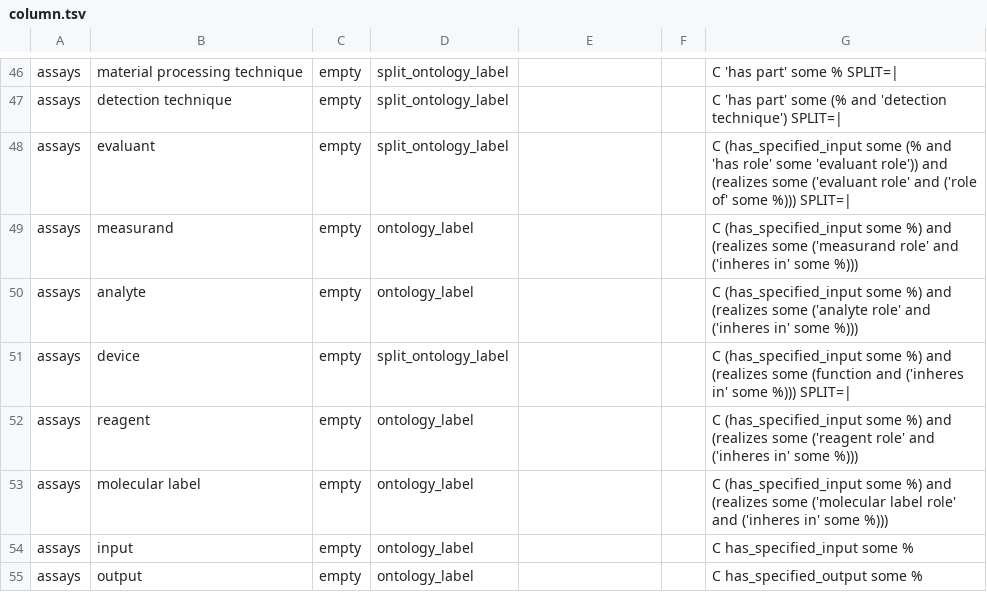
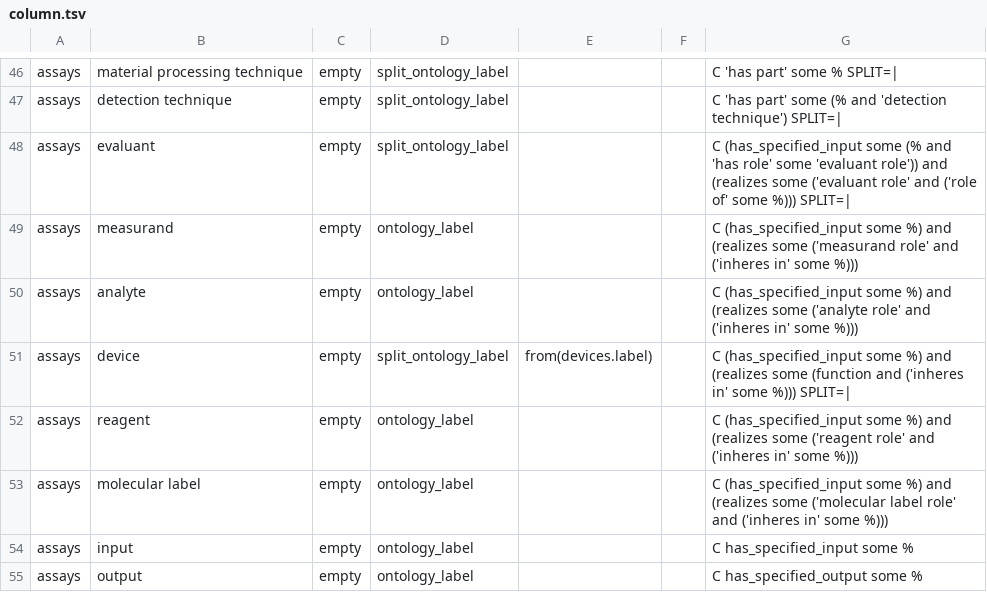
Before and after one commit to obi-ontology/obi, a TSV file: src/column.tsv, drawn as a sheet; only a part is shown, gaps mark what is left out.

```diff
--- a/src/column.tsv
+++ b/src/column.tsv
@@ -50,3 +50,3 @@ assays	measurand	empty	ontology_label			C (has_specified_input some %) and (real
 assays	analyte	empty	ontology_label			C (has_specified_input some %) and (realizes some ('analyte role' and ('inheres in' some %)))
-assays	device	empty	split_ontology_label			C (has_specified_input some %) and (realizes some (function and ('inheres in' some %))) SPLIT=|
+assays	device	empty	split_ontology_label	from(devices.label)		C (has_specified_input some %) and (realizes some (function and ('inheres in' some %))) SPLIT=|
 assays	reagent	empty	ontology_label			C (has_specified_input some %) and (realizes some ('reagent role' and ('inheres in' some %)))
```
Also changed, not shown: 3 other files.
